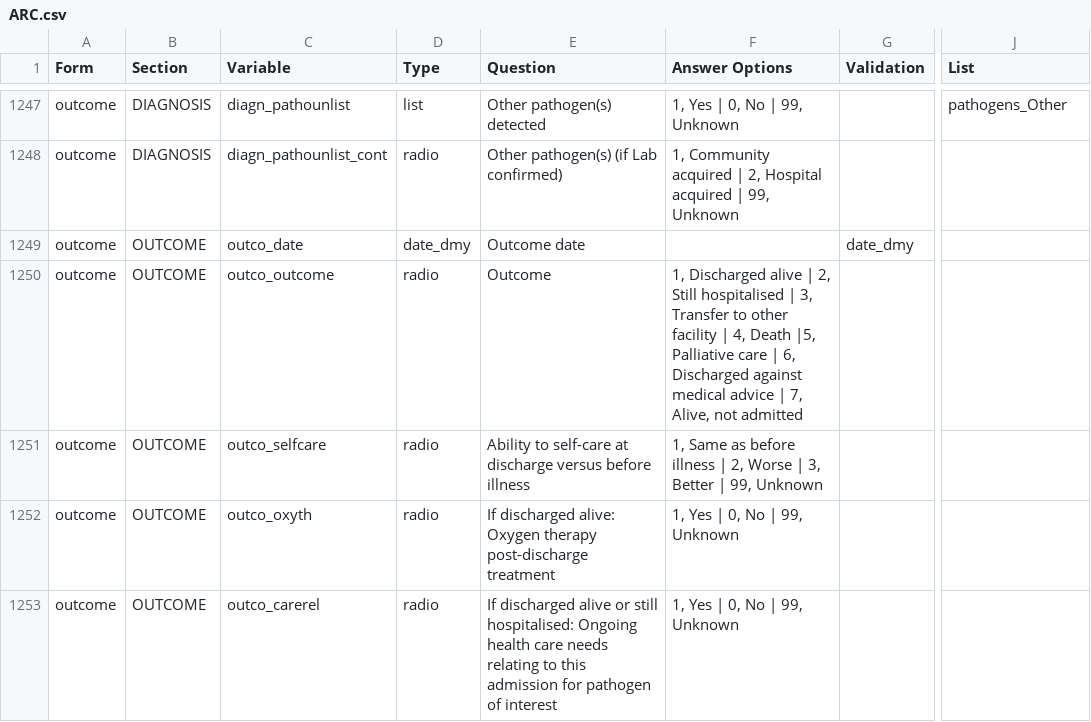
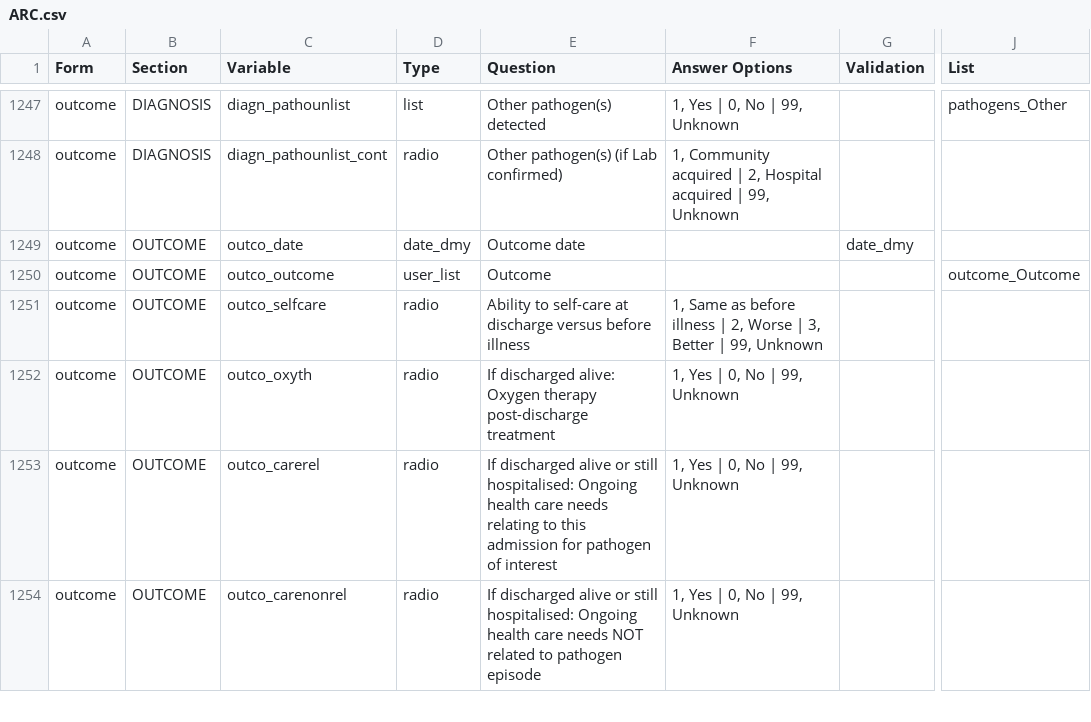
Before and after one commit to ISARICResearch/ARC, a CSV file: ARC.csv, drawn as a sheet; only a part is shown, gaps mark what is left out; the shorter side is filled out with more unchanged rows; the diff names each change by its address in the sheet, - before the commit and + after, or states it on an @@ line.

Commit message:
outco_outcome changed to user_list

```diff
--- a/ARC.csv
+++ b/ARC.csv
-D1250 (Type): radio
+D1250 (Type): user_list
-F1250 (Answer Options): 1, Discharged alive | 2, Still hospitalised | 3, Transfer to other facility | 4, Death |5, Palliative care | 6, Discharged against medical advice | 7, Alive, not admitted
+F1250 (Answer Options): (empty)
-J1250 (List): (empty)
+J1250 (List): outcome_Outcome
```
